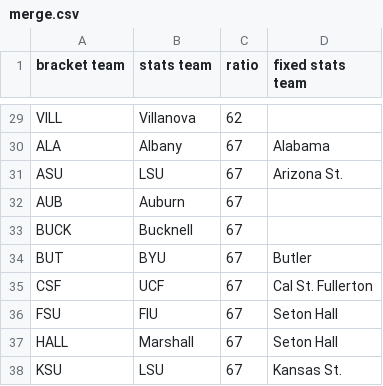
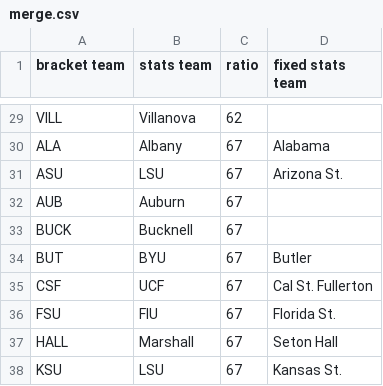
Before and after one commit to meprogrammerguy/pyMadness, a CSV file: archive/2018/merge.csv, drawn as a sheet; only a part is shown, gaps mark what is left out.

Commit message:
fix merge

```diff
--- a/archive/2018/merge.csv
+++ b/archive/2018/merge.csv
@@ -35,3 +35,3 @@ BUT,BYU,67,Butler
 CSF,UCF,67,Cal St. Fullerton
-FSU,FIU,67,Seton Hall
+FSU,FIU,67,Florida St.
 HALL,Marshall,67,Seton Hall
```
Also changed, not shown: 1 other file.
